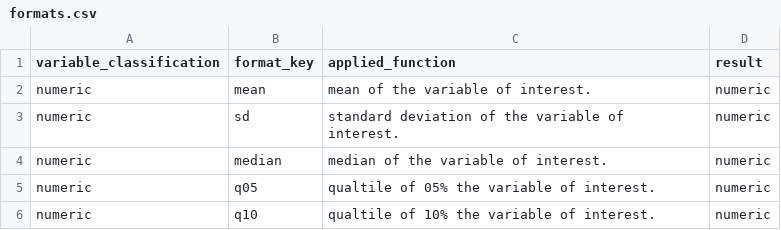
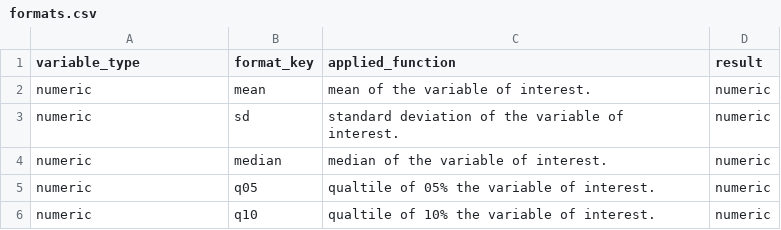
Before and after one commit to darwin-eu-dev/PatientProfiles, a CSV file: extras/formats.csv, drawn as a sheet; only a part is shown.

Commit message:
summariseResult
- rename summariseCharacteriscts to summariseResult
- add group option
- output renamed to fit summariseResult class
- collect inside function
- additional tests

```diff
--- a/extras/formats.csv
+++ b/extras/formats.csv
@@ -1,2 +1,2 @@
-variable_classification,format_key,applied_function,result
+variable_type,format_key,applied_function,result
 numeric,mean,mean of the variable of interest.,numeric
```
Also changed, not shown: 12 other files.
